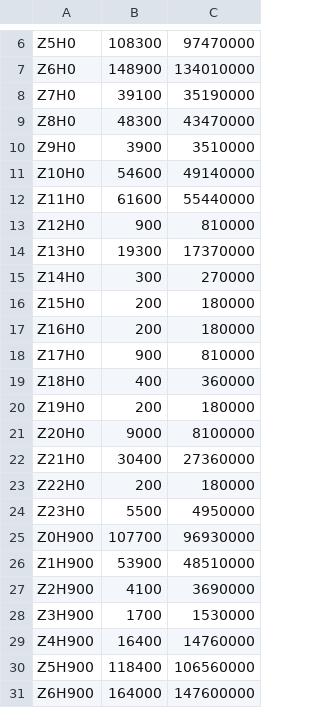
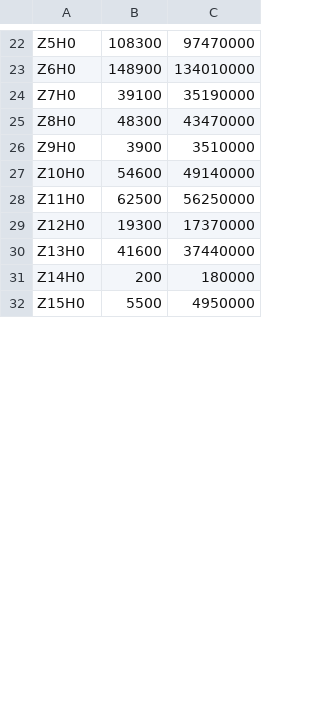
Before and after one commit to balling/citycomfort, a CSV file: property.csv, drawn as a sheet; only a part is shown, gaps mark what is left out; the diff covers the shown part only.

```diff
--- a/property.csv
+++ b/property.csv
@@ -11,21 +27,6 @@ Z9H0,3900,3510000
 Z10H0,54600,49140000
-Z11H0,61600,55440000
-Z12H0,900,810000
-Z13H0,19300,17370000
-Z14H0,300,270000
-Z15H0,200,180000
-Z16H0,200,180000
-Z17H0,900,810000
-Z18H0,400,360000
-Z19H0,200,180000
-Z20H0,9000,8100000
-Z21H0,30400,27360000
-Z22H0,200,180000
-Z23H0,5500,4950000
-Z0H900,107700,96930000
-Z1H900,53900,48510000
-Z2H900,4100,3690000
-Z3H900,1700,1530000
-Z4H900,16400,14760000
-Z5H900,118400,106560000
-Z6H900,164000,147600000
+Z11H0,62500,56250000
+Z12H0,19300,17370000
+Z13H0,41600,37440000
+Z14H0,200,180000
+Z15H0,5500,4950000
```
Also changed, not shown: 17 added rows, 16 removed rows and 1 edited cell elsewhere in this file, zone_input.csv, 4 other files.
